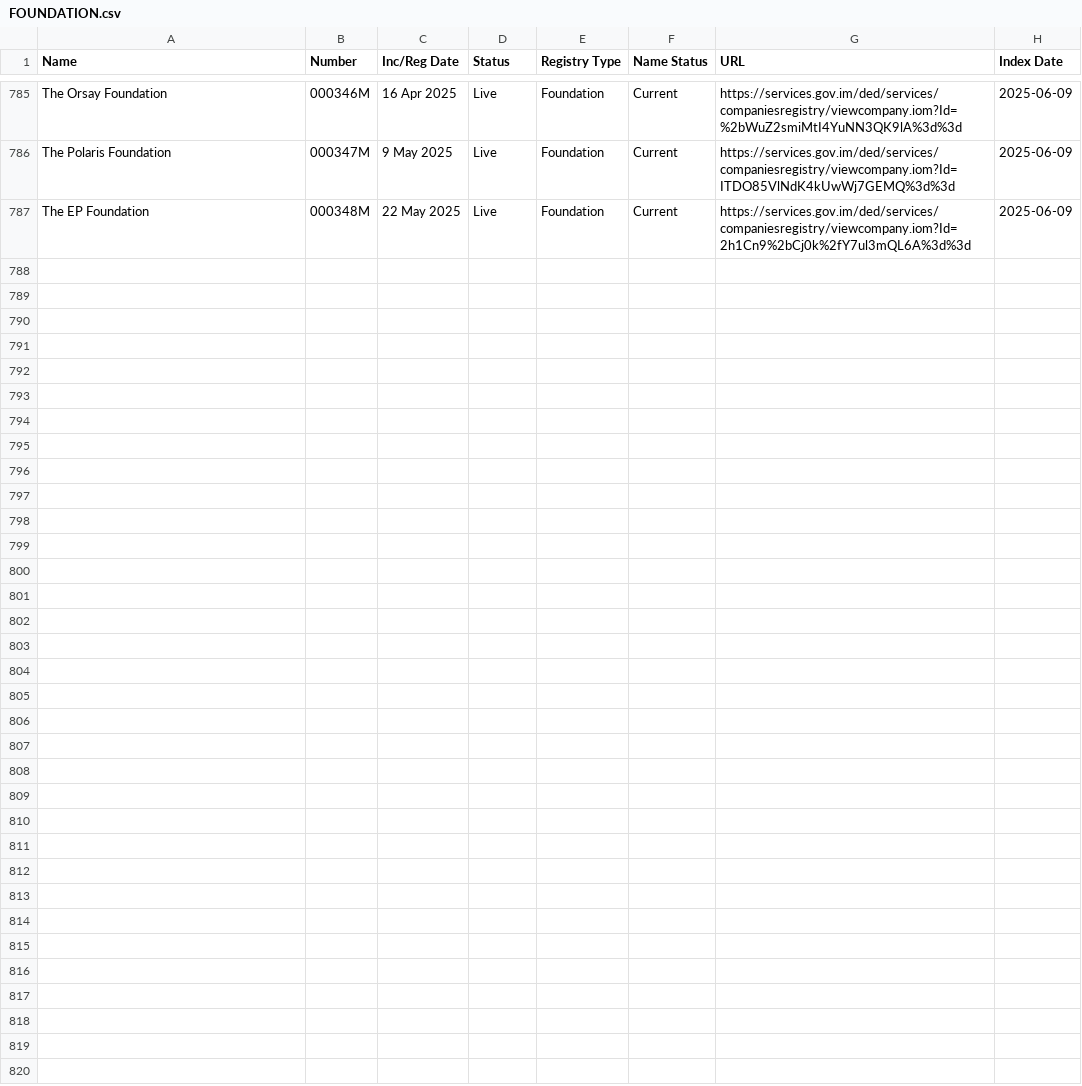
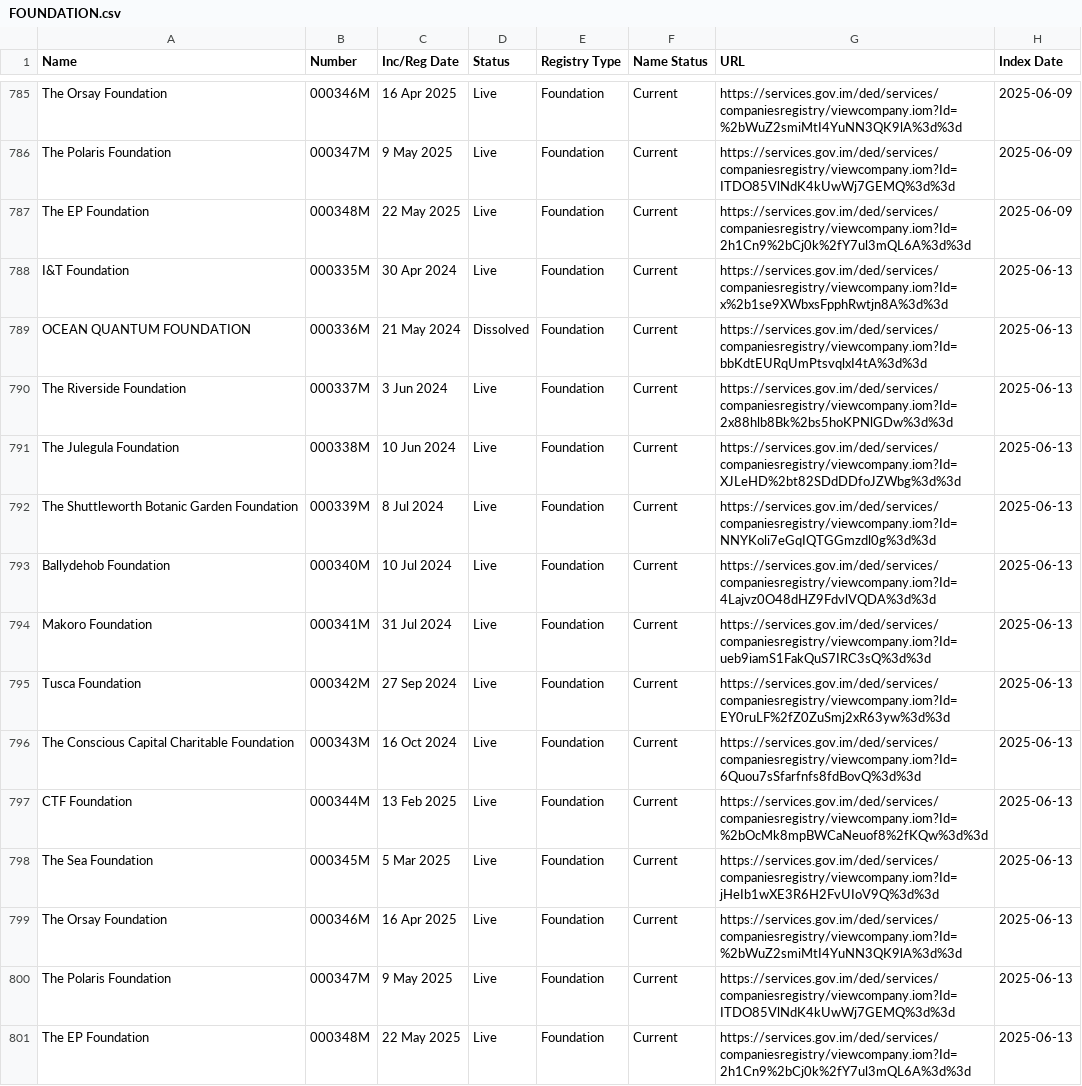
Before and after one commit to dankarran/isleofman-opendata, a CSV file: data/gov.im/companies/sources/search/names/FOUNDATION.csv, drawn as a sheet; only a part is shown, gaps mark what is left out.

```diff
--- a/data/gov.im/companies/sources/search/names/FOUNDATION.csv
+++ b/data/gov.im/companies/sources/search/names/FOUNDATION.csv
@@ -787 +787,15 @@
 "The EP Foundation","000348M","22 May 2025","Live","Foundation","Current","https://services.gov.im/ded/services/companiesregistry/viewcompany.iom?Id=2h1Cn9%2bCj0k%2fY7ul3mQL6A%3d%3d","2025-06-09"
+"I&T Foundation","000335M","30 Apr 2024","Live","Foundation","Current","https://services.gov.im/ded/services/companiesregistry/viewcompany.iom?Id=x%2b1se9XWbxsFpphRwtjn8A%3d%3d","2025-06-13"
+"OCEAN QUANTUM FOUNDATION","000336M","21 May 2024","Dissolved","Foundation","Current","https://services.gov.im/ded/services/companiesregistry/viewcompany.iom?Id=bbKdtEURqUmPtsvqlxI4tA%3d%3d","2025-06-13"
+"The Riverside Foundation","000337M","3 Jun 2024","Live","Foundation","Current","https://services.gov.im/ded/services/companiesregistry/viewcompany.iom?Id=2x88hlb8Bk%2bs5hoKPNlGDw%3d%3d","2025-06-13"
+"The Julegula Foundation","000338M","10 Jun 2024","Live","Foundation","Current","https://services.gov.im/ded/services/companiesregistry/viewcompany.iom?Id=XJLeHD%2bt82SDdDDfoJZWbg%3d%3d","2025-06-13"
+"The Shuttleworth Botanic Garden Foundation","000339M","8 Jul 2024","Live","Foundation","Current","https://services.gov.im/ded/services/companiesregistry/viewcompany.iom?Id=NNYKoli7eGqIQTGGmzdl0g%3d%3d","2025-06-13"
+"Ballydehob Foundation","000340M","10 Jul 2024","Live","Foundation","Current","https://services.gov.im/ded/services/companiesregistry/viewcompany.iom?Id=4Lajvz0O48dHZ9FdvlVQDA%3d%3d","2025-06-13"
+"Makoro Foundation","000341M","31 Jul 2024","Live","Foundation","Current","https://services.gov.im/ded/services/companiesregistry/viewcompany.iom?Id=ueb9iamS1FakQuS7IRC3sQ%3d%3d","2025-06-13"
+"Tusca Foundation","000342M","27 Sep 2024","Live","Foundation","Current","https://services.gov.im/ded/services/companiesregistry/viewcompany.iom?Id=EY0ruLF%2fZ0ZuSmj2xR63yw%3d%3d","2025-06-13"
+"The Conscious Capital Charitable Foundation","000343M","16 Oct 2024","Live","Foundation","Current","https://services.gov.im/ded/services/companiesregistry/viewcompany.iom?Id=6Quou7sSfarfnfs8fdBovQ%3d%3d","2025-06-13"
+"CTF Foundation","000344M","13 Feb 2025","Live","Foundation","Current","https://services.gov.im/ded/services/companiesregistry/viewcompany.iom?Id=%2bOcMk8mpBWCaNeuof8%2fKQw%3d%3d","2025-06-13"
+"The Sea Foundation","000345M","5 Mar 2025","Live","Foundation","Current","https://services.gov.im/ded/services/companiesregistry/viewcompany.iom?Id=jHeIb1wXE3R6H2FvUIoV9Q%3d%3d","2025-06-13"
+"The Orsay Foundation","000346M","16 Apr 2025","Live","Foundation","Current","https://services.gov.im/ded/services/companiesregistry/viewcompany.iom?Id=%2bWuZ2smiMtI4YuNN3QK9lA%3d%3d","2025-06-13"
+"The Polaris Foundation","000347M","9 May 2025","Live","Foundation","Current","https://services.gov.im/ded/services/companiesregistry/viewcompany.iom?Id=ITDO85VlNdK4kUwWj7GEMQ%3d%3d","2025-06-13"
+"The EP Foundation","000348M","22 May 2025","Live","Foundation","Current","https://services.gov.im/ded/services/companiesregistry/viewcompany.iom?Id=2h1Cn9%2bCj0k%2fY7ul3mQL6A%3d%3d","2025-06-13"
```
Also changed, not shown: data/gov.im/companies/sources/search/names/CORP.csv, data/gov.im/companies/sources/search/names/INC.csv, 18 other files.
